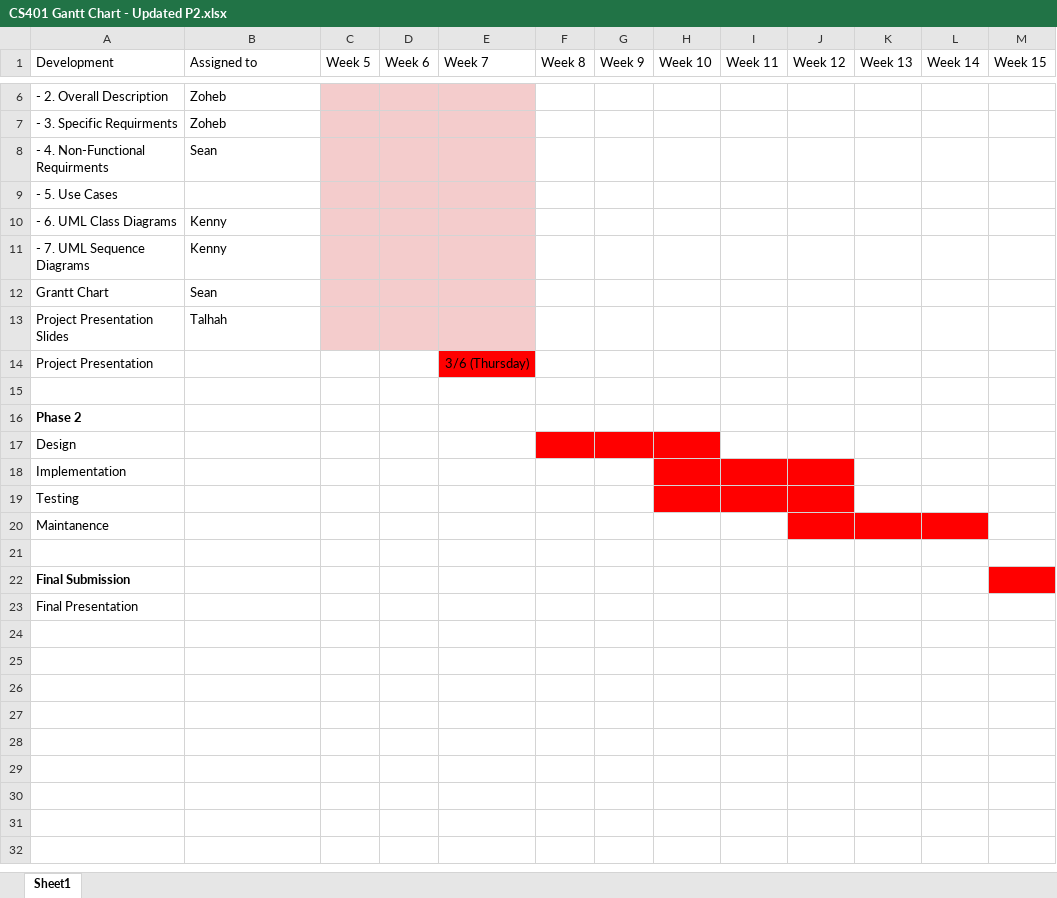
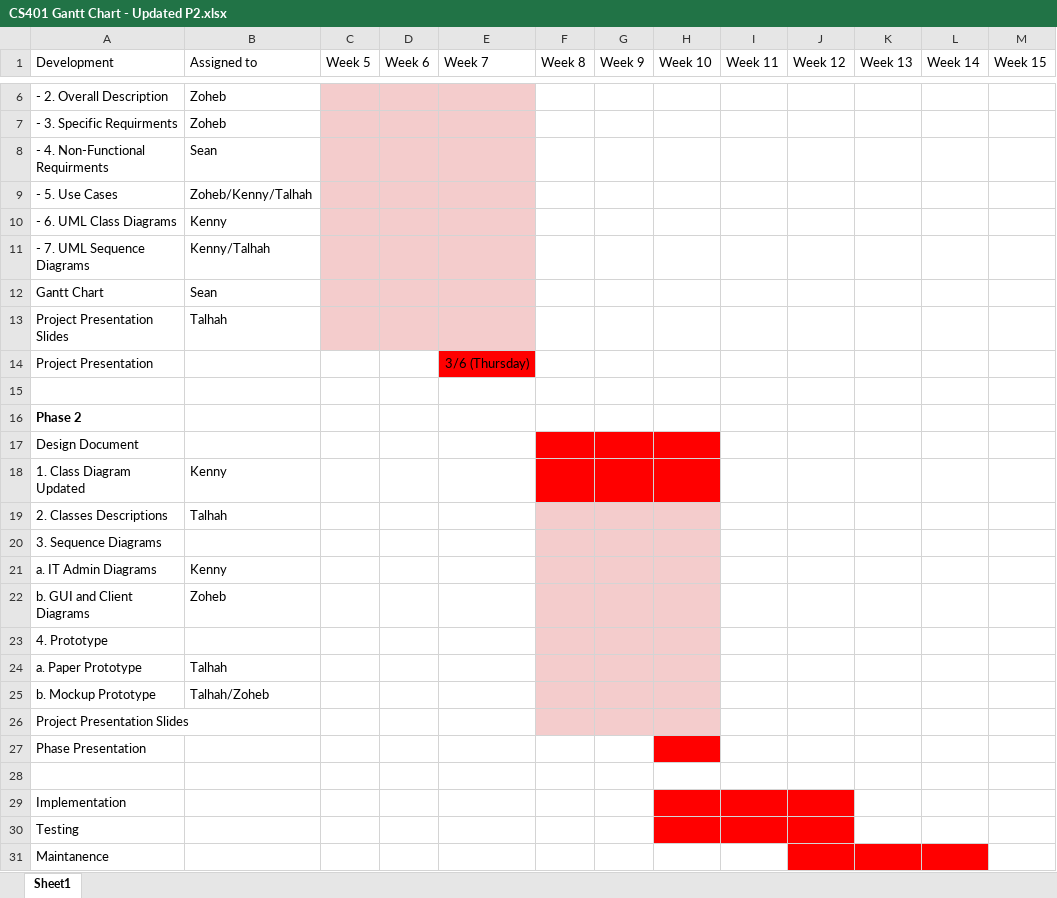
Before and after one commit to ZohebSharif/communicationsGroup4, an Excel workbook: Phase 2 Documents/CS401 Gantt Chart - Updated P2.xlsx, sheet Sheet1, drawn as a sheet; only a part is shown, gaps mark what is left out; the shorter side is filled out with more unchanged rows; values as stored, in another font and other column widths than the file's, no borders; charts and pictures and table styles not drawn; rows hold the shown columns only; the diff names each change by its address in the sheet, - before the commit and + after, or states it on an @@ line.

Commit message:
Added Phase 2 details to Chart
Added design document details and work splits

```diff
--- a/Phase 2 Documents/CS401 Gantt Chart - Updated P2.xlsx (sheet Sheet1)
+++ b/Phase 2 Documents/CS401 Gantt Chart - Updated P2.xlsx (sheet Sheet1)
-B9 (Assigned to): (empty)
+B9 (Assigned to): Zoheb/Kenny/Talhah
-B11 (Assigned to): Kenny
+B11 (Assigned to): Kenny/Talhah
-A12 (Development): Grantt Chart
+A12 (Development): Gantt Chart
-A17 (Development): Design
+A17 (Development): Design Document
+row 18: 1. Class Diagram Updated | Kenny
+row 19: 2. Classes Descriptions | Talhah
+row 20: 3. Sequence Diagrams
+row 21: a. IT Admin Diagrams | Kenny
+row 22: b. GUI and Client Diagrams | Zoheb
+row 23: 4. Prototype
+row 24: a. Paper Prototype | Talhah
+row 25: b. Mockup Prototype | Talhah/Zoheb
+row 26: Project Presentation Slides
+row 27: Phase Presentation
+row 28: (empty)
```
Also changed, not shown: charts or pictures.
